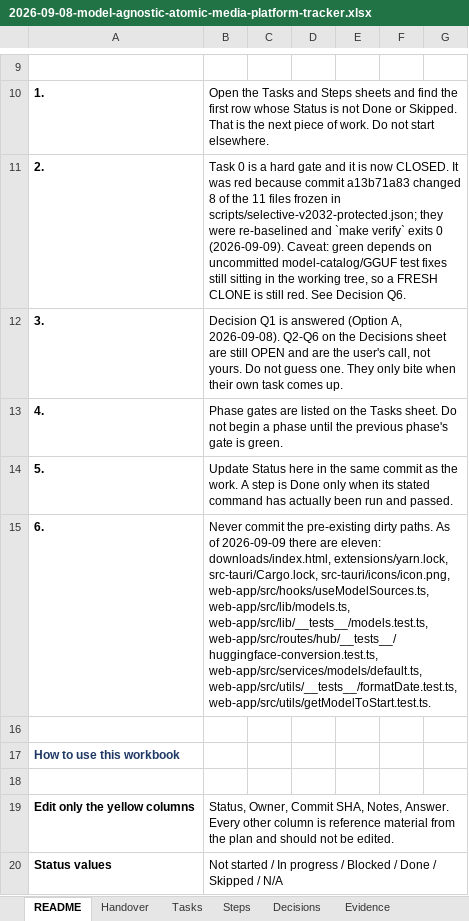
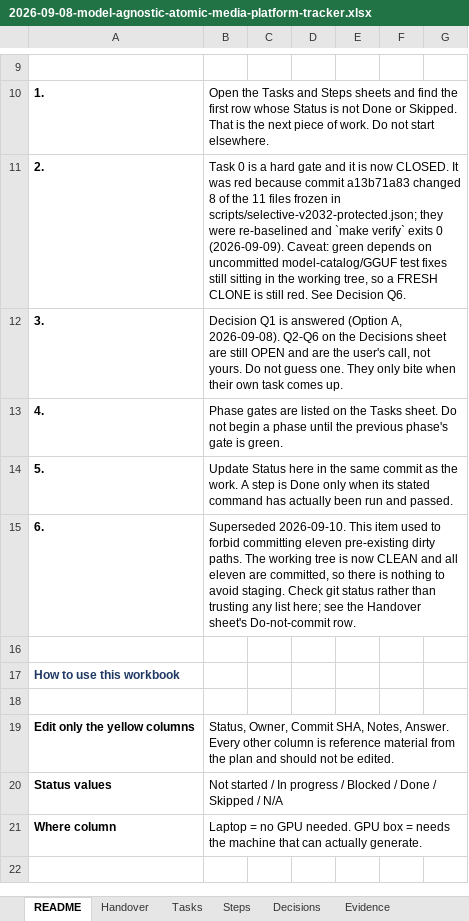
Before and after one commit to walladanger/Atomic-Chat, an Excel workbook: docs/superpowers/plans/2026-09-08-model-agnostic-atomic-media-platform-tracker.xlsx, sheet README, drawn as a sheet; only a part is shown, gaps mark what is left out; the shorter side is filled out with more unchanged rows; values as stored, in another font and other column widths than the file's, no borders; the diff names each change by its address in the sheet, - before the commit and + after, or states it on an @@ line.

```diff
--- a/docs/superpowers/plans/2026-09-08-model-agnostic-atomic-media-platform-tracker.xlsx (sheet README)
+++ b/docs/superpowers/plans/2026-09-08-model-agnostic-atomic-media-platform-tracker.xlsx (sheet README)
-B15: Never commit the pre-existing dirty paths. As of 2026-09-09 there are eleven: downloads/index.html, extensions/yarn.lock, src-tauri/Cargo.lock, src-tauri/icons/icon.png, web-app/src/hooks/useModelSources.ts, web-app/src/lib/models.ts, web-app/src/lib/__tests__/models.test.ts, web-app/src/routes/hub/__tests__/huggingface-conversion.test.ts, web-app/src/services/models/default.ts, web-app/src/utils/__tests__/formatDate.test.ts, web-app/src/utils/getModelToStart.test.ts.
+B15: Superseded 2026-09-10. This item used to forbid committing eleven pre-existing dirty paths. The working tree is now CLEAN and all eleven are committed, so there is nothing to avoid staging. Check git status rather than trusting any list here; see the Handover sheet's Do-not-commit row.
```
Also changed, not shown: sheet Decisions, sheet Handover, sheet Tasks.
